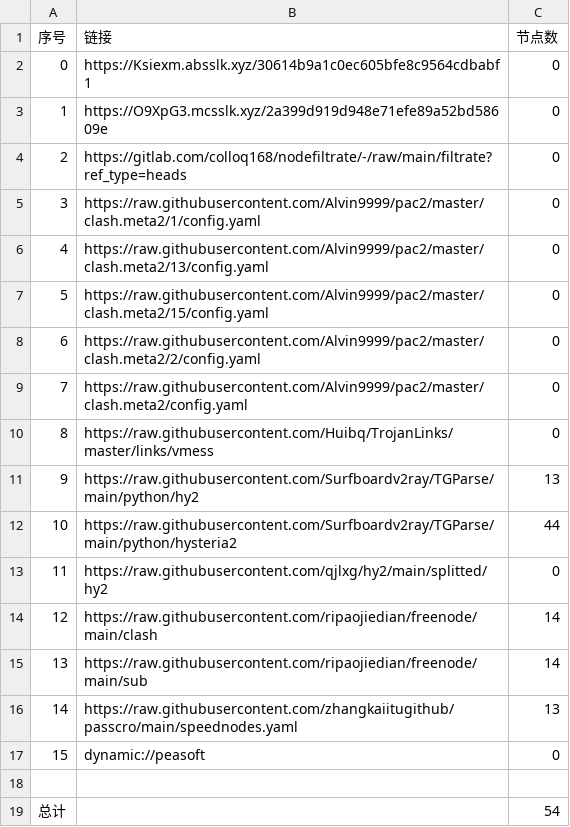
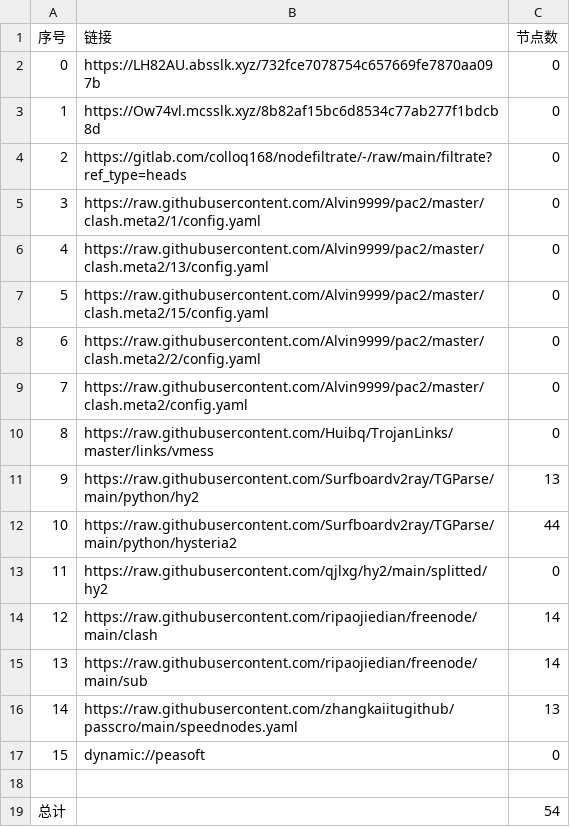
Before and after one commit to flyinghighly/NoMoreWalls, a CSV file: list_result.csv, drawn as a sheet.

```diff
--- a/list_result.csv
+++ b/list_result.csv
@@ -1,4 +1,4 @@
 序号,链接,节点数
-0,https://Ksiexm.absslk.xyz/30614b9a1c0ec605bfe8c9564cdbabf1,0
-1,https://O9XpG3.mcsslk.xyz/2a399d919d948e71efe89a52bd58609e,0
+0,https://LH82AU.absslk.xyz/732fce7078754c657669fe7870aa097b,0
+1,https://Ow74vl.mcsslk.xyz/8b82af15bc6d8534c77ab277f1bdcb8d,0
 2,https://gitlab.com/colloq168/nodefiltrate/-/raw/main/filtrate?ref_type=heads,0
```
Also changed, not shown: 3 other files.
